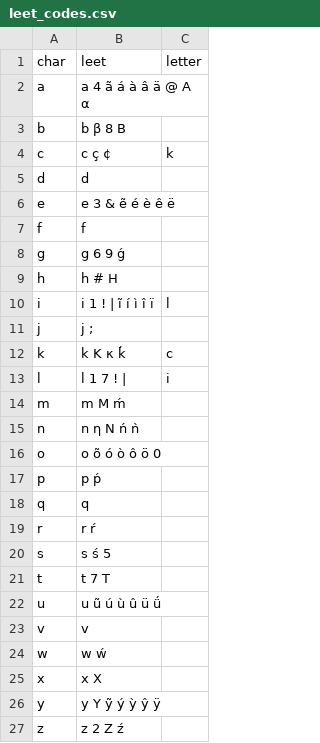
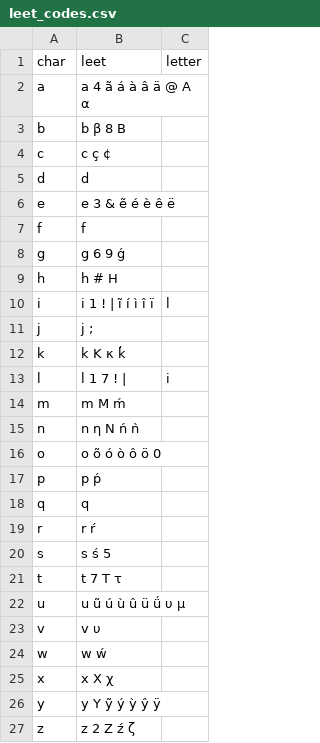
Before and after one commit to JoelitonEPJ/profanity-trie, a CSV file: data/leet_codes.csv, drawn as a sheet.

```diff
--- a/data/leet_codes.csv
+++ b/data/leet_codes.csv
@@ -3,3 +3,3 @@ a,a 4 ã á à â ä @ Α α
 b,b β 8 Β
-c,c ç ¢,k
+c,c ç ¢
 d,d
@@ -11,3 +11,3 @@ i,i 1 ! | ĩ í ì î ï,l
 j,j ;
-k,k Κ κ ḱ,c
+k,k Κ κ ḱ
 l,l 1 7 ! |,i
@@ -20,8 +20,8 @@ r,r ŕ
 s,s ś 5
-t,t 7 Τ
-u,u ũ ú ù û ü ǘ
-v,v
+t,t 7 Τ τ
+u,u ũ ú ù û ü ǘ υ μ
+v,v υ
 w,w ẃ
-x,x Χ
+x,x Χ χ
 y,y Υ ỹ ý ỳ ŷ ÿ
-z,z 2 Ζ ź
+z,z 2 Ζ ź ζ
```
Also changed, not shown: 9 other files.
